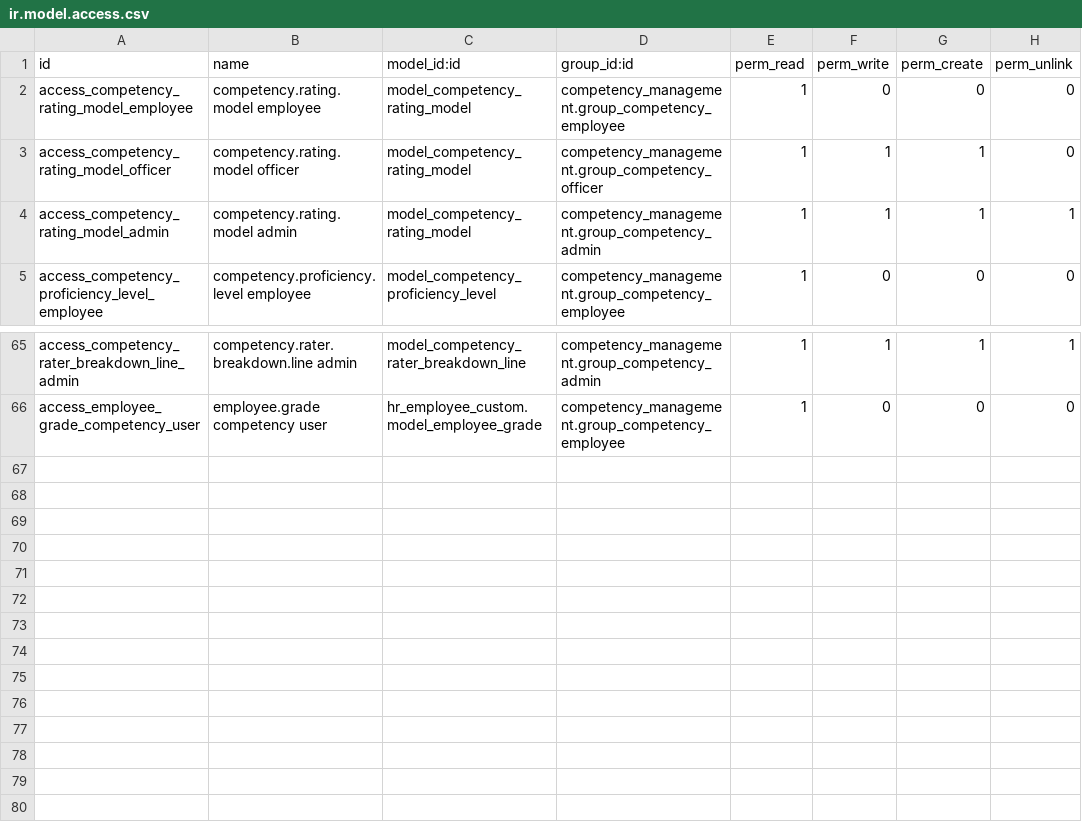
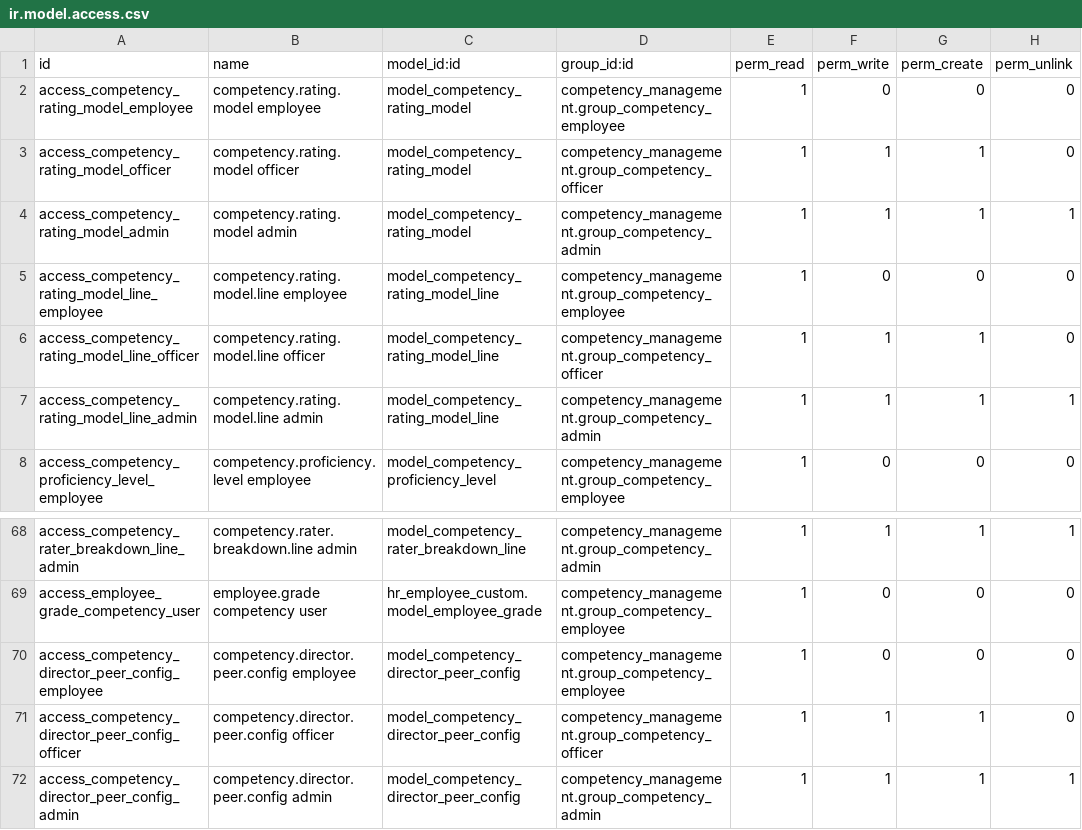
Before and after one commit to DesalegnTamirat/omni-bank-erp, a CSV file: custom_addons/competency_management/security/ir.model.access.csv, drawn as a sheet; only a part is shown, gaps mark what is left out.

Commit message:
feat: Enhance competency management views and models
- Updated competency assessment views to improve readonly reporting and user experience.
- Added dedicated views for employee evaluations, ensuring data integrity and clarity.
- Introduced a new model for Director Peer Evaluation Configuration, allowing for custom peer assignments.
- Enhanced job model to include competency role mappings and required competency counts.
- Improved UI elements across various views for better usability and accessibility.
- Removed unnecessary fields from competency cluster views to streamline data presentation.
- Added search and action views for the new Director Peer Configuration model.

```diff
--- a/custom_addons/competency_management/security/ir.model.access.csv
+++ b/custom_addons/competency_management/security/ir.model.access.csv
@@ -4,2 +4,5 @@ access_competency_rating_model_officer,competency.rating.model officer,model_com
 access_competency_rating_model_admin,competency.rating.model admin,model_competency_rating_model,competency_management.group_competency_admin,1,1,1,1
+access_competency_rating_model_line_employee,competency.rating.model.line employee,model_competency_rating_model_line,competency_management.group_competency_employee,1,0,0,0
+access_competency_rating_model_line_officer,competency.rating.model.line officer,model_competency_rating_model_line,competency_management.group_competency_officer,1,1,1,0
+access_competency_rating_model_line_admin,competency.rating.model.line admin,model_competency_rating_model_line,competency_management.group_competency_admin,1,1,1,1
 access_competency_proficiency_level_employee,competency.proficiency.level employee,model_competency_proficiency_level,competency_management.group_competency_employee,1,0,0,0
@@ -66 +69,4 @@ access_competency_rater_breakdown_line_admin,competency.rater.breakdown.line adm
 access_employee_grade_competency_user,employee.grade competency user,hr_employee_custom.model_employee_grade,competency_management.group_competency_employee,1,0,0,0
+access_competency_director_peer_config_employee,competency.director.peer.config employee,model_competency_director_peer_config,competency_management.group_competency_employee,1,0,0,0
+access_competency_director_peer_config_officer,competency.director.peer.config officer,model_competency_director_peer_config,competency_management.group_competency_officer,1,1,1,0
+access_competency_director_peer_config_admin,competency.director.peer.config admin,model_competency_director_peer_config,competency_management.group_competency_admin,1,1,1,1
```
Also changed, not shown: 31 other files.
